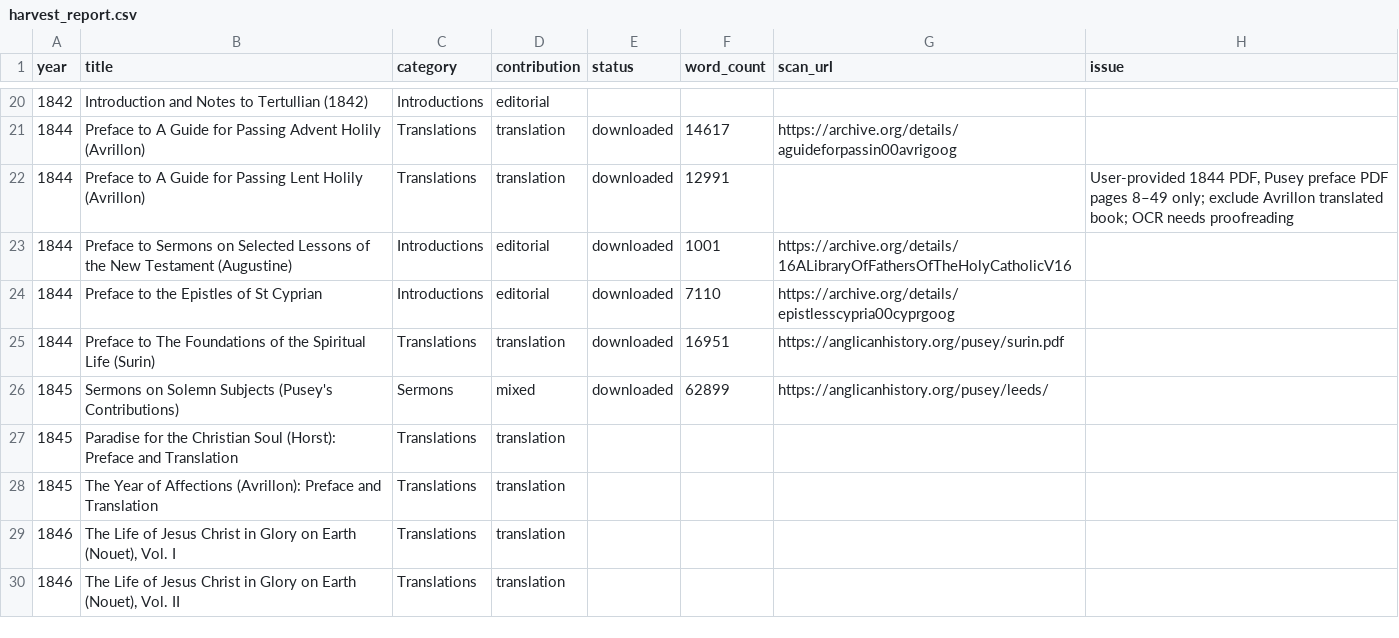
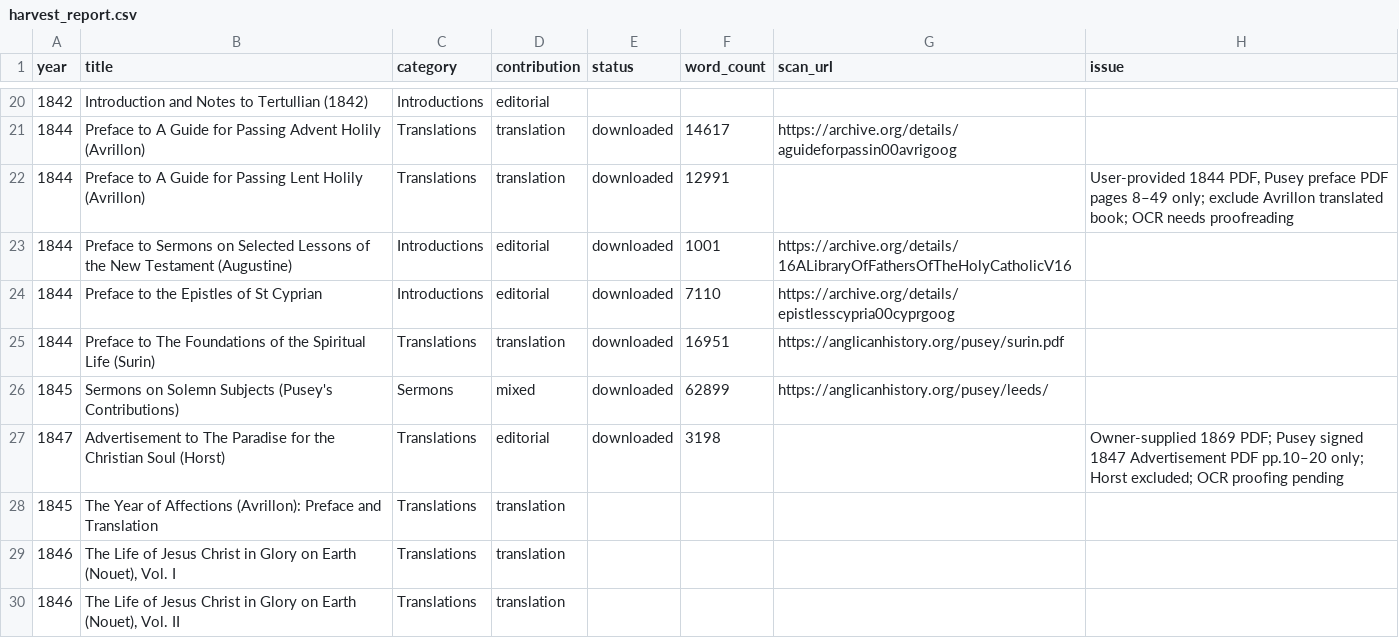
Before and after one commit to benfordeveloping/pusey-corpus, a CSV file: data/harvest_report.csv, drawn as a sheet; only a part is shown, gaps mark what is left out.

Commit message:
Mark Paradise Advertisement as imported Pusey-only text

```diff
--- a/data/harvest_report.csv
+++ b/data/harvest_report.csv
@@ -26,3 +26,3 @@
 1845,Sermons on Solemn Subjects (Pusey's Contributions),Sermons,mixed,downloaded,62899,https://anglicanhistory.org/pusey/leeds/,
-1845,Paradise for the Christian Soul (Horst): Preface and Translation,Translations,translation,,,,
+1847,Advertisement to The Paradise for the Christian Soul (Horst),Translations,editorial,downloaded,3198,,Owner-supplied 1869 PDF; Pusey signed 1847 Advertisement PDF pp.10–20 only; Horst excluded; OCR proofing pending
 1845,The Year of Affections (Avrillon): Preface and Translation,Translations,translation,,,,
```
